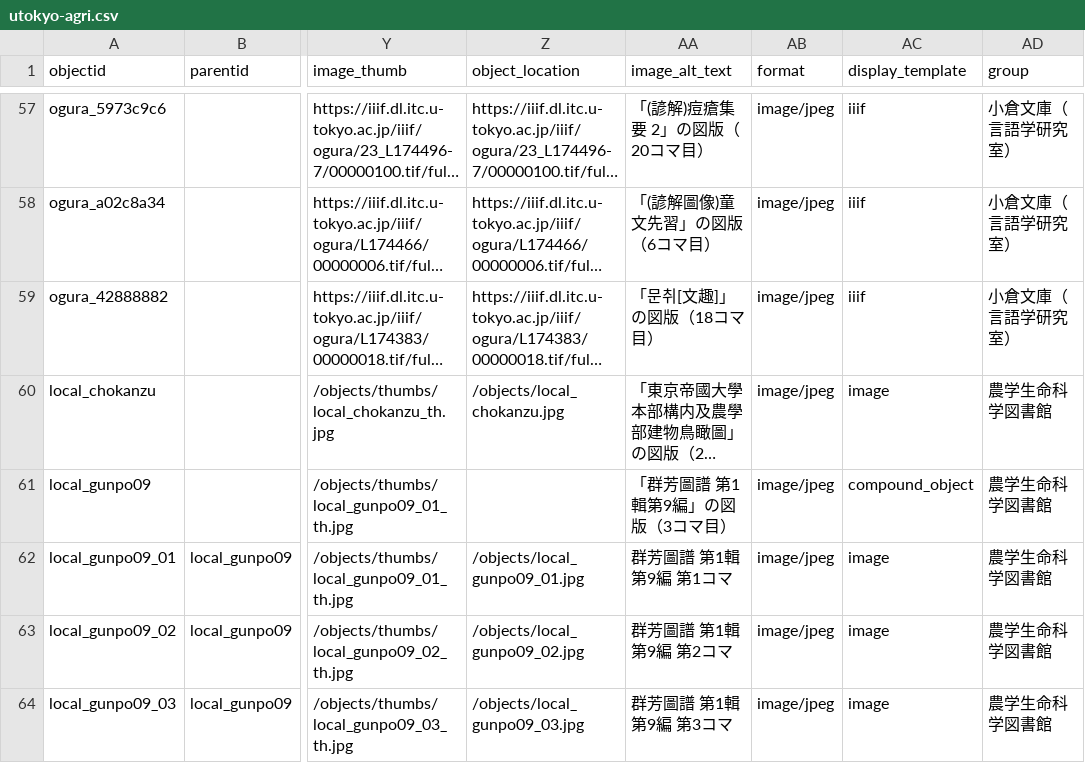
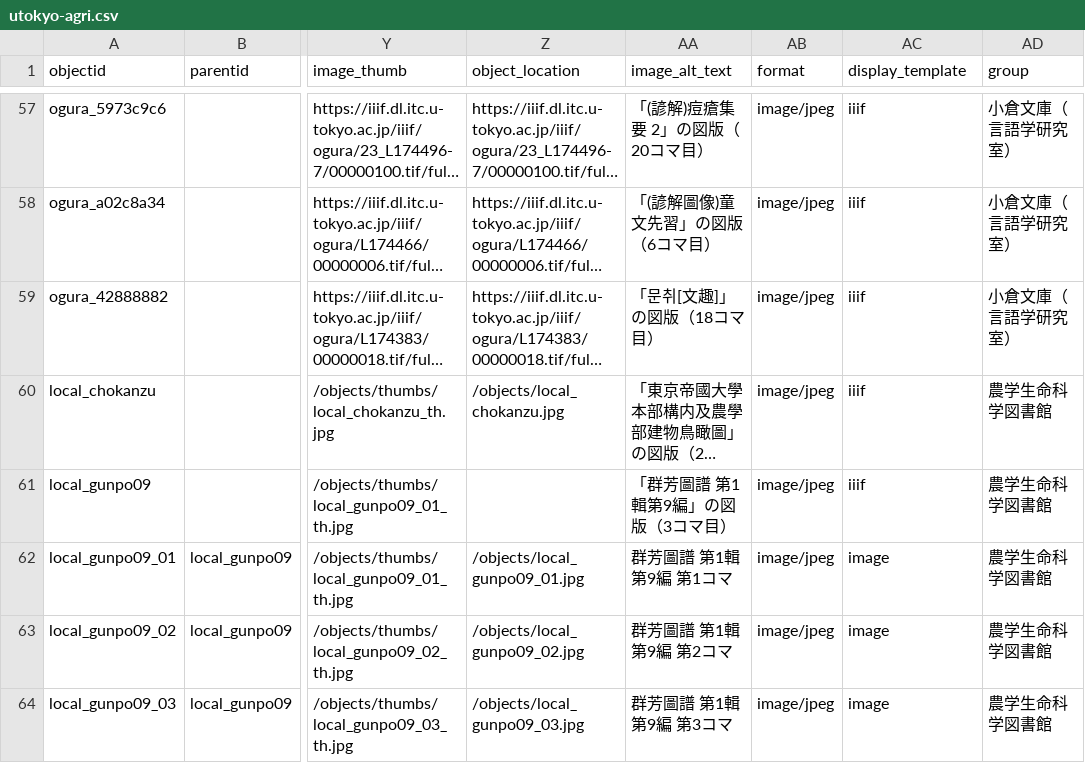
Before and after one commit to nakamura196/cb-ja-demo, a CSV file: _data/utokyo-agri.csv, drawn as a sheet; only a part is shown, gaps mark what is left out; long unchanged cells end in …; the diff names each change by its address in the sheet, - before the commit and + after, or states it on an @@ line.

```diff
--- a/_data/utokyo-agri.csv
+++ b/_data/utokyo-agri.csv
-AC60 (display_template): image
+AC60 (display_template): iiif
-AC61 (display_template): compound_object
+AC61 (display_template): iiif
```
Also changed, not shown: 2 other files.
